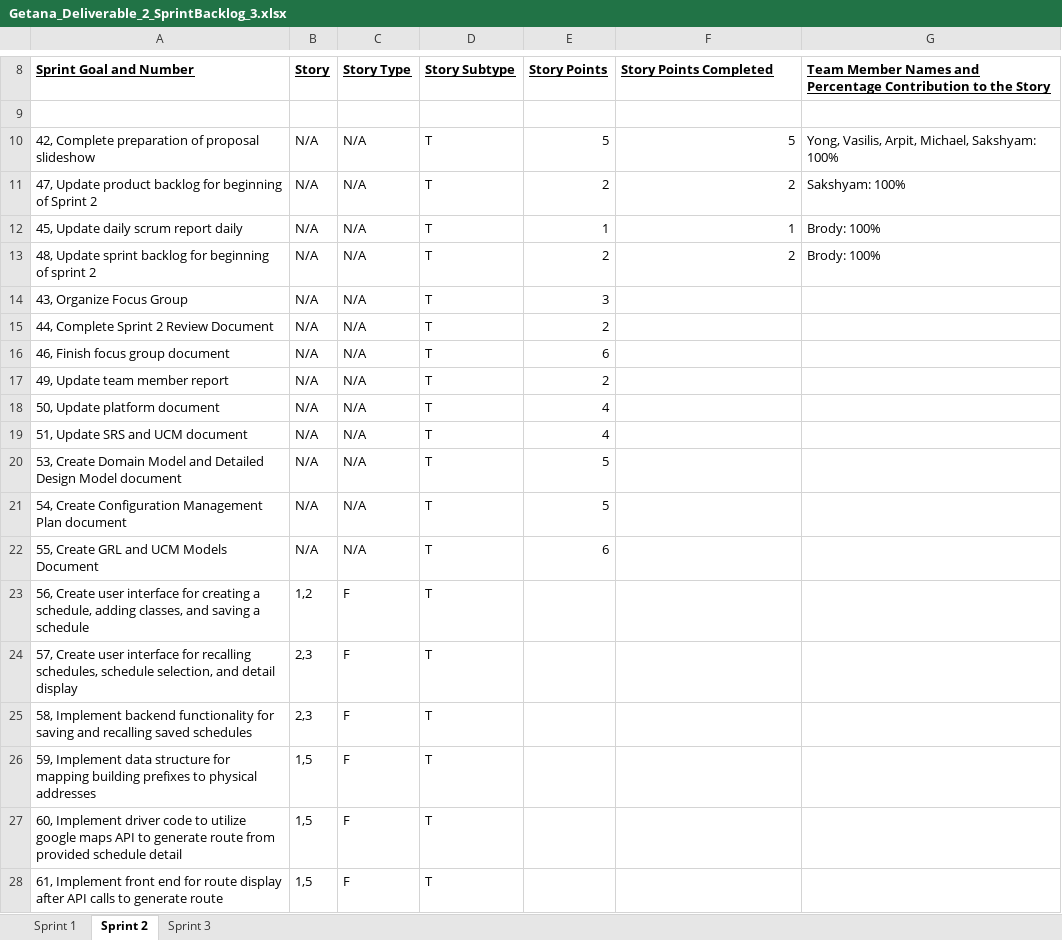
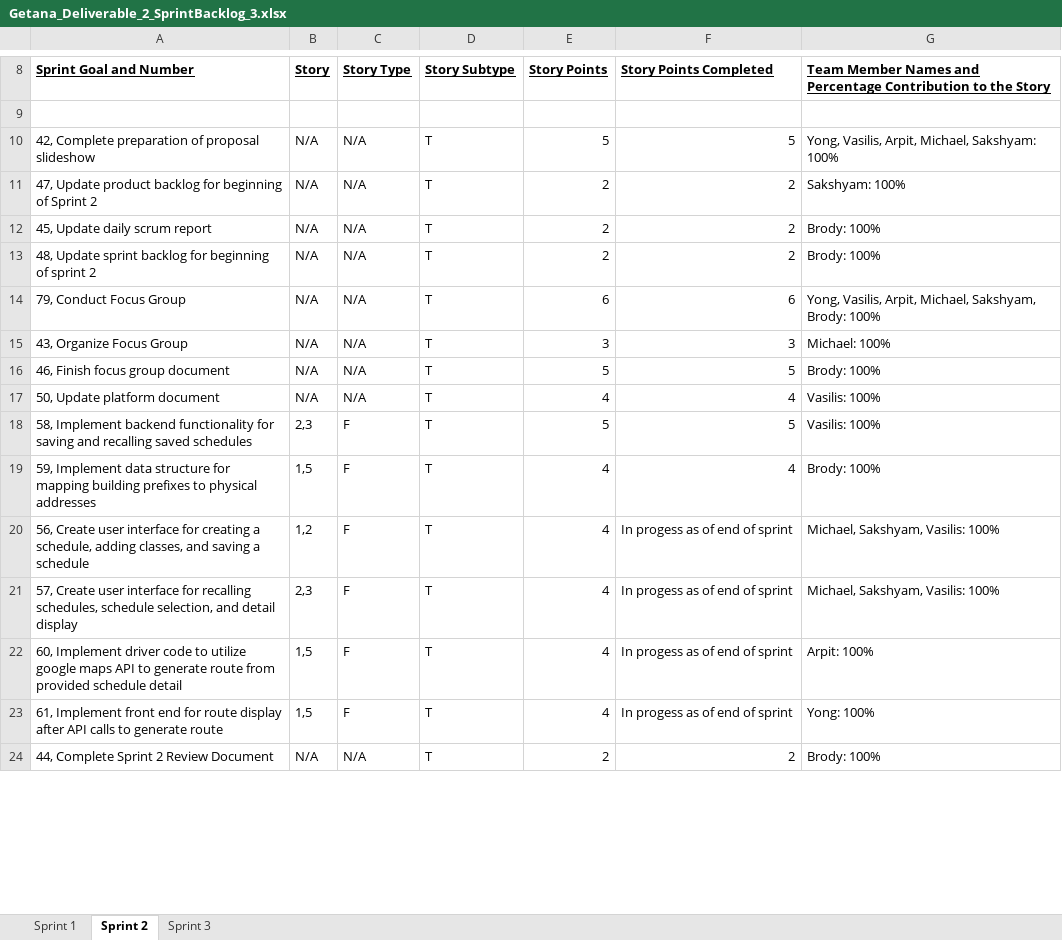
Before and after one commit to aluminiumi/RaiderNAV, an Excel workbook: docs/deliverable 2/Getana_Deliverable_2_SprintBacklog_3.xlsx, sheet Sprint 2, drawn as a sheet; only a part is shown, gaps mark what is left out; values as stored, in another font and other column widths than the file's, no borders; removed rows and columns are numbered as before the commit, all else as after; the diff covers the shown part only; the diff names each change by its address in the sheet, - before the commit and + after, or states it on an @@ line.

Commit message:
Updated Sprint 2/3 backlogs

```diff
--- a/docs/deliverable 2/Getana_Deliverable_2_SprintBacklog_3.xlsx (sheet Sprint 2)
+++ b/docs/deliverable 2/Getana_Deliverable_2_SprintBacklog_3.xlsx (sheet Sprint 2)
-A12 (Sprint Goal and Number): 45, Update daily scrum report daily
+A12 (Sprint Goal and Number): 45, Update daily scrum report
-E12 (Story Points): 1
+E12 (Story Points): 2
-F12 (Story Points Completed): 1
+F12 (Story Points Completed): 2
+row 14: 79, Conduct Focus Group | N/A | N/A | T | 6 | 6 | Yong, Vasilis, Arpit, Michael, Sakshyam, Brody: 100%
-F15 (Story Points Completed): (empty)
+F15 (Story Points Completed): 3
-G15: (empty)
+G15: Michael: 100%
-row 15: 44, Complete Sprint 2 Review Document | N/A | N/A | T | 2
-E16 (Story Points): 6
+E16 (Story Points): 5
-F16 (Story Points Completed): (empty)
+F16 (Story Points Completed): 5
-G16: (empty)
+G16: Brody: 100%
-row 17: 49, Update team member report | N/A | N/A | T | 2
-F17 (Story Points Completed): (empty)
+F17 (Story Points Completed): 4
-G17: (empty)
+G17: Vasilis: 100%
-row 19: 51, Update SRS and UCM document | N/A | N/A | T | 4
-row 20: 53, Create Domain Model and Detailed Design Model document | N/A | N/A | T | 5
-row 21: 54, Create Configuration Management Plan document | N/A | N/A | T | 5
-row 22: 55, Create GRL and UCM Models Document | N/A | N/A | T | 6
-row 23: 56, Create user interface for creating a schedule, adding classes, and saving a schedule | 1,2 | F | T
-row 24: 57, Create user interface for recalling schedules, schedule selection, and detail display | 2,3 | F | T
-E18 (Story Points): (empty)
+E18 (Story Points): 5
-F18 (Story Points Completed): (empty)
+F18 (Story Points Completed): 5
-G18: (empty)
+G18: Vasilis: 100%
-E19 (Story Points): (empty)
+E19 (Story Points): 4
-F19 (Story Points Completed): (empty)
+F19 (Story Points Completed): 4
-G19: (empty)
+G19: Brody: 100%
+row 20: 56, Create user interface for creating a schedule, adding classes, and saving a schedule | 1,2 | F | T | 4 | In progess as of end of sprint | Michael, Sakshyam, Vasilis: 100%
+row 21: 57, Create user interface for recalling schedules, schedule selection, and detail display | 2,3 | F | T | 4 | In progess as of end of sprint | Michael, Sakshyam, Vasilis: 100%
-E22:E23 (Story Points): (empty)
+E22:E23 (Story Points): 4
-F22:F23 (Story Points Completed): (empty)
+F22:F23 (Story Points Completed): In progess as of end of sprint
-G22: (empty)
+G22: Arpit: 100%
-G23: (empty)
+G23: Yong: 100%
+row 24: 44, Complete Sprint 2 Review Document | N/A | N/A | T | 2 | 2 | Brody: 100%
```
Also changed, not shown: 1 added row elsewhere in this sheet, sheet Sprint 3, docs/deliverable 2/Getana_Deliverable_2_SprintBacklog_2.xlsx.
